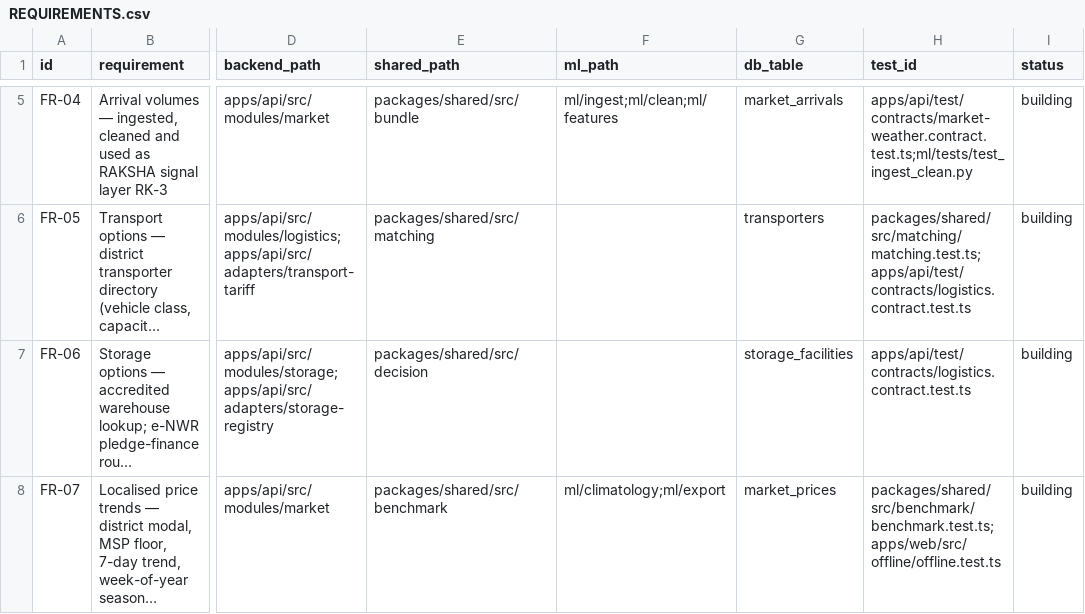
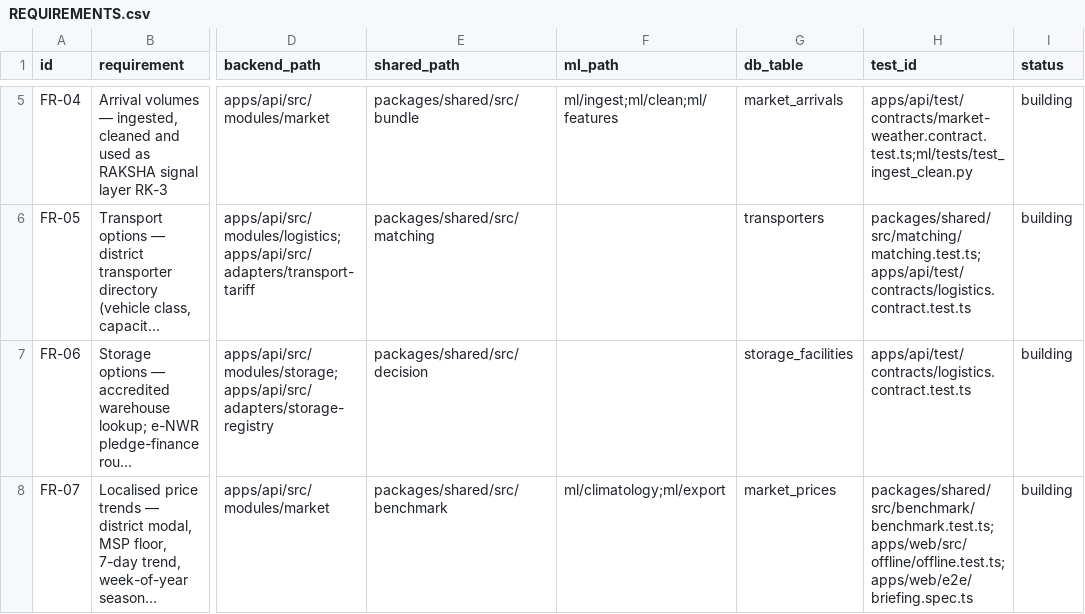
Before and after one commit to anxshh007/FasalRaksha, a CSV file: REQUIREMENTS.csv, drawn as a sheet; only a part is shown, gaps mark what is left out; long unchanged cells end in …; the diff covers the shown part only; the diff names each change by its address in the sheet, - before the commit and + after, or states it on an @@ line.

Commit message:
P10 · the morning briefing — gate PASS (benchmark dominates, nine live layers)
Home becomes a field briefing (§9.7): the farmer's crop leads with the
district benchmark as the largest object (DM Mono 49px), a hand-drawn 1px
sparkline with closed-market gaps, the MSP floor rule, the seven-day change
in the semantic colour, seasonal position and arrivals. Then the RAKSHA
answer (§9.8): SELL NOW / WAIT MAY BE POSSIBLE / NOT ENOUGH EVIDENCE TO
WAIT, the lean in words, and the outlook as a band with today marked —
widened on the device for data age, rounded to ₹10. Refusals read as
considered answers with every failed condition named. The farmer's own lot
recomputes RK-7 and GR-7 on the phone and names the nearest suitable
warehouse and how distance was measured.

"Why this signal?" (§9.9-1): a ledger of RK-1…RK-9 — plain stances relative
to the overall lean, hairline meters at measured weight, the seven checks,
and "Technical details" for judges in plain words (no model terminology;
the interface scan enforces it).

Gate (Edge, real API): the benchmark is the largest text and above the fold
at 360×800; RK-1…RK-6 carry exactly the weights the API serves; nine rows,
seven checks; "Why?" reaches the evidence; changing the lot to 4,000 qtl
recomputes RK-7 and fails GR-7 with zero requests. JS 101.9 KB gzip.

```diff
--- a/REQUIREMENTS.csv
+++ b/REQUIREMENTS.csv
-H8 (test_id): packages/shared/src/benchmark/benchmark.test.ts;apps/web/src/offline/offline.test.ts
+H8 (test_id): packages/shared/src/benchmark/benchmark.test.ts;apps/web/src/offline/offline.test.ts;apps/web/e2e/briefing.spec.ts
```
Also changed, not shown: 3 edited cells elsewhere in this file, 21 other files.
